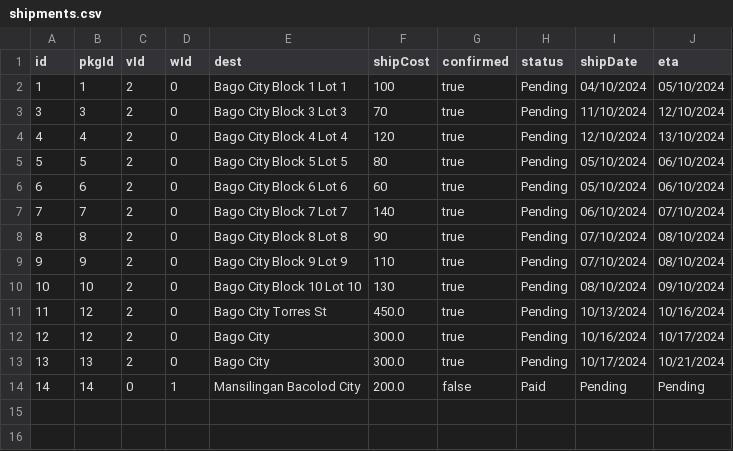
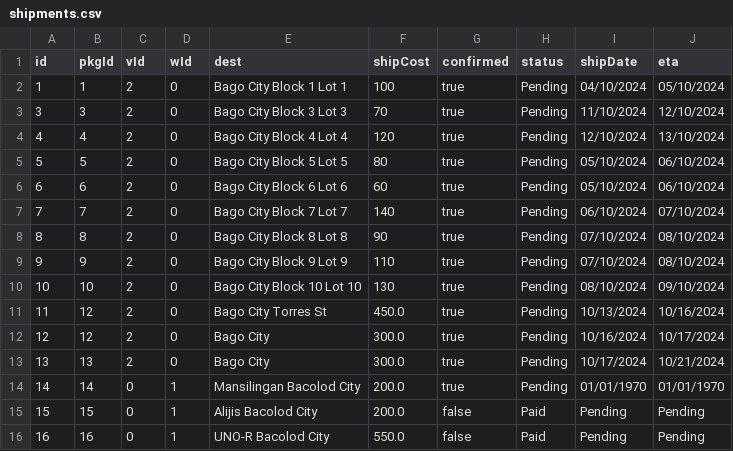
Before and after one commit to ChocoCodes/deliverit-gui, a CSV file: src/CSVFiles/shipments.csv, drawn as a sheet.

```diff
--- a/src/CSVFiles/shipments.csv
+++ b/src/CSVFiles/shipments.csv
@@ -13,2 +13,4 @@ id,pkgId,vId,wId,dest,shipCost,confirmed,status,shipDate,eta
 13,13,2,0,Bago City,300.0,true,Pending,10/17/2024,10/21/2024
-14,14,0,1,Mansilingan Bacolod City,200.0,false,Paid,Pending,Pending
+14,14,0,1,Mansilingan Bacolod City,200.0,true,Pending,01/01/1970,01/01/1970
+15,15,0,1,Alijis Bacolod City,200.0,false,Paid,Pending,Pending
+16,16,0,1,UNO-R Bacolod City,550.0,false,Paid,Pending,Pending
```
Also changed, not shown: build/classes/CSVFiles/items.csv, build/classes/CSVFiles/packages.csv, 15 other files.
